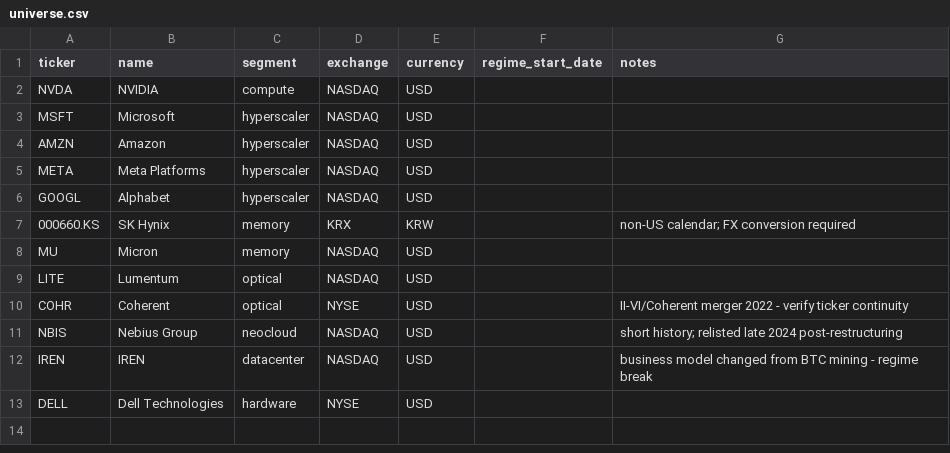
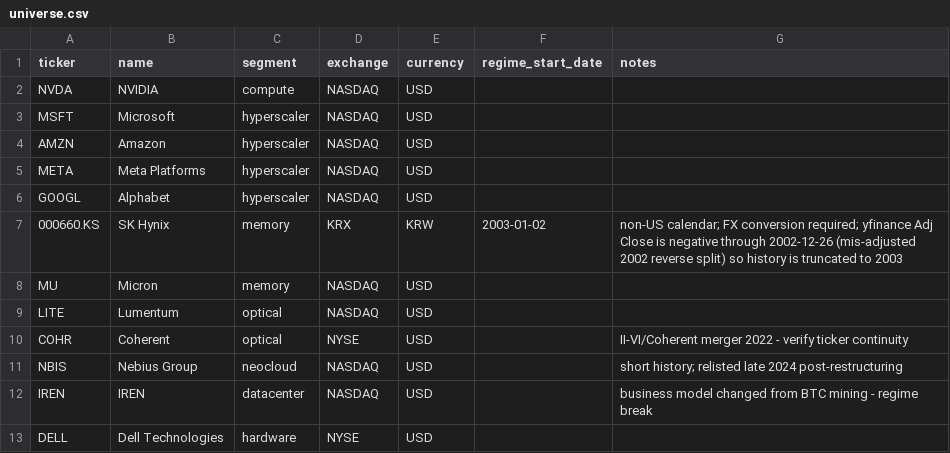
Before and after one commit to m-armski01/AI-thematic_alpha_model, a CSV file: data/reference/universe.csv, drawn as a sheet.

```diff
--- a/data/reference/universe.csv
+++ b/data/reference/universe.csv
@@ -6,3 +6,3 @@ META,Meta Platforms,hyperscaler,NASDAQ,USD,,
 GOOGL,Alphabet,hyperscaler,NASDAQ,USD,,
-000660.KS,SK Hynix,memory,KRX,KRW,,non-US calendar; FX conversion required
+000660.KS,SK Hynix,memory,KRX,KRW,2003-01-02,non-US calendar; FX conversion required; yfinance Adj Close is negative through 2002-12-26 (mis-adjusted 2002 reverse split) so history is truncated to 2003
 MU,Micron,memory,NASDAQ,USD,,
```
Also changed, not shown: 18 other files.
